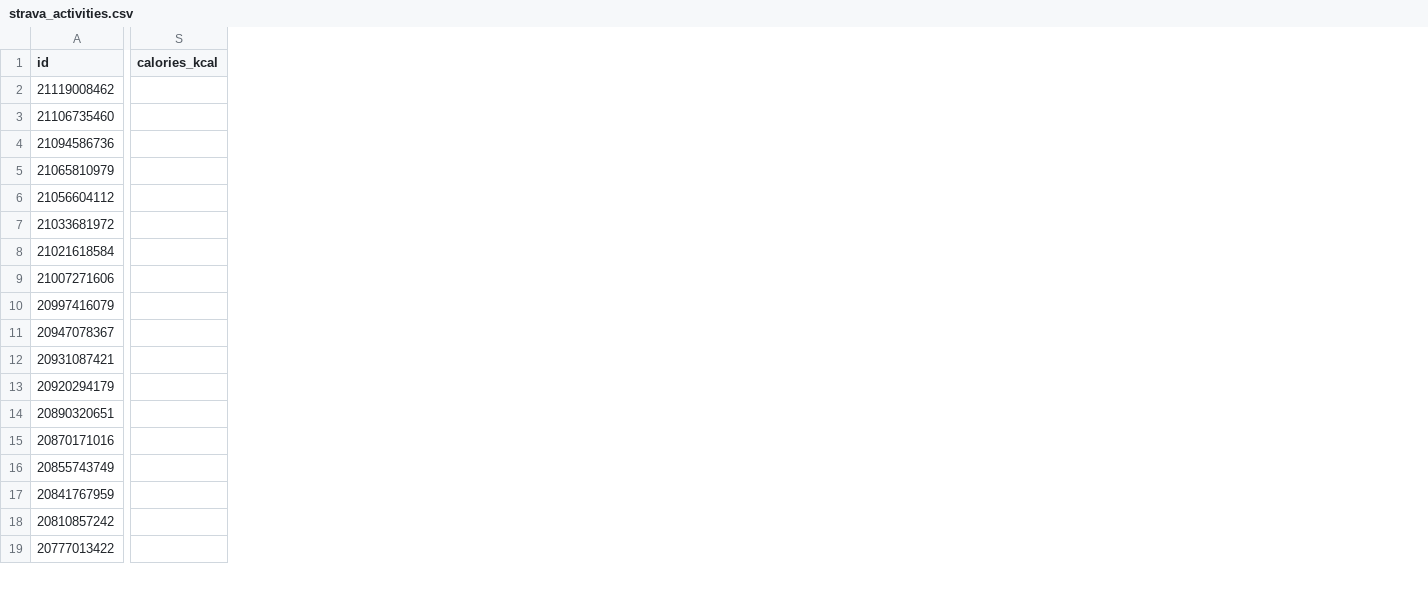
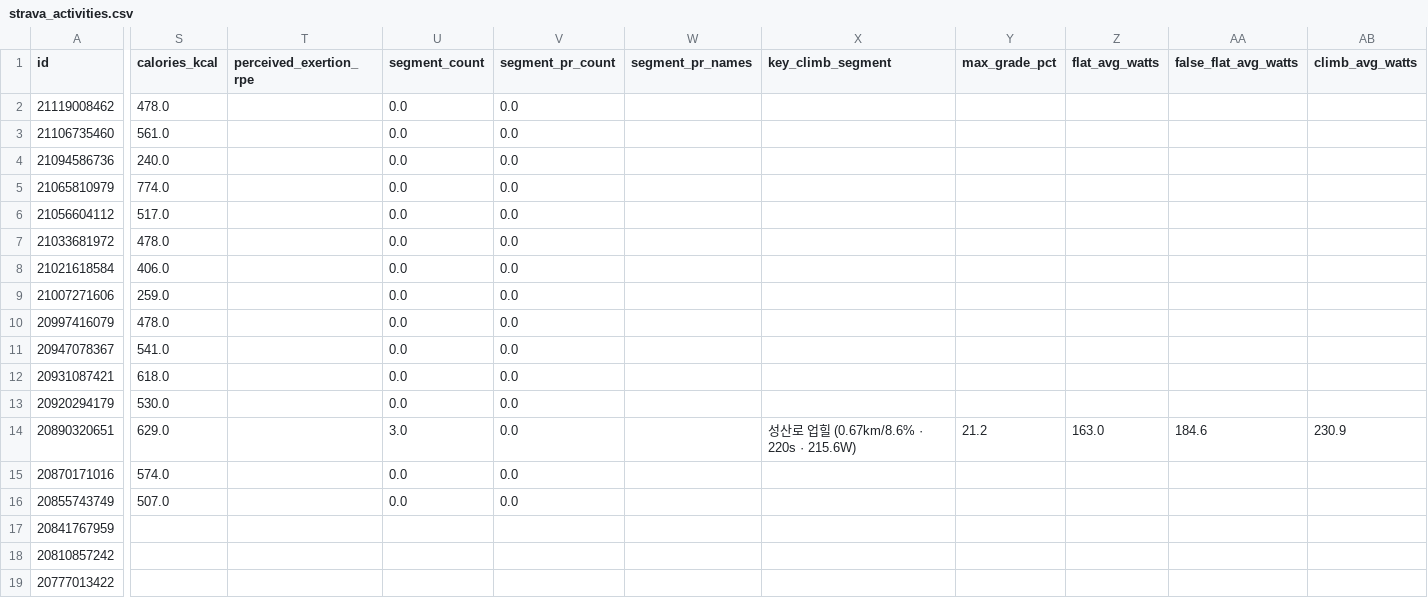
Before and after one commit to aroven850306-bit/fitness-data-sync, a CSV file: strava_activities.csv, drawn as a sheet; only a part is shown, gaps mark what is left out; the diff covers the shown part only; the diff names each change by its address in the sheet, - before the commit and + after, or states it on an @@ line.

```diff
--- a/strava_activities.csv
+++ b/strava_activities.csv
+column T (perceived_exertion_rpe), empty
+column U (segment_count), rows 2-16: 0.0 | 0.0 | 0.0 | 0.0 | 0.0 | 0.0 | 0.0 | 0.0 | 0.0 | 0.0 | 0.0 | 0.0 | 3.0 | 0.0 | 0.0
+column V (segment_pr_count), rows 2-16: all 0.0
+column W (segment_pr_names), empty
+column X (key_climb_segment), row 14: 성산로 업힐 (0.67km/8.6% · 220s · 215.6W)
+column Y (max_grade_pct), row 14: 21.2
+column Z (flat_avg_watts), row 14: 163.0
+column AA (false_flat_avg_watts), row 14: 184.6
+column AB (climb_avg_watts), row 14: 230.9
-S2 (calories_kcal): (empty)
+S2 (calories_kcal): 478.0
-S3 (calories_kcal): (empty)
+S3 (calories_kcal): 561.0
-S4 (calories_kcal): (empty)
+S4 (calories_kcal): 240.0
-S5 (calories_kcal): (empty)
+S5 (calories_kcal): 774.0
-S6 (calories_kcal): (empty)
+S6 (calories_kcal): 517.0
-S7 (calories_kcal): (empty)
+S7 (calories_kcal): 478.0
-S8 (calories_kcal): (empty)
+S8 (calories_kcal): 406.0
-S9 (calories_kcal): (empty)
+S9 (calories_kcal): 259.0
-S10 (calories_kcal): (empty)
+S10 (calories_kcal): 478.0
-S11 (calories_kcal): (empty)
+S11 (calories_kcal): 541.0
-S12 (calories_kcal): (empty)
+S12 (calories_kcal): 618.0
-S13 (calories_kcal): (empty)
+S13 (calories_kcal): 530.0
-S14 (calories_kcal): (empty)
+S14 (calories_kcal): 629.0
-S15 (calories_kcal): (empty)
+S15 (calories_kcal): 574.0
-S16 (calories_kcal): (empty)
+S16 (calories_kcal): 507.0
```
Also changed, not shown: 12 added columns and 3 edited cells elsewhere in this file, garmin_health.csv, readiness_v2_summary.csv, 2 other files.
